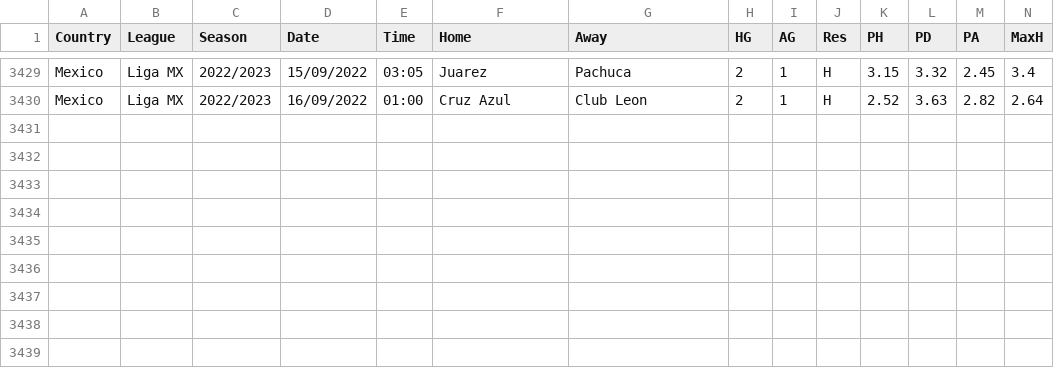
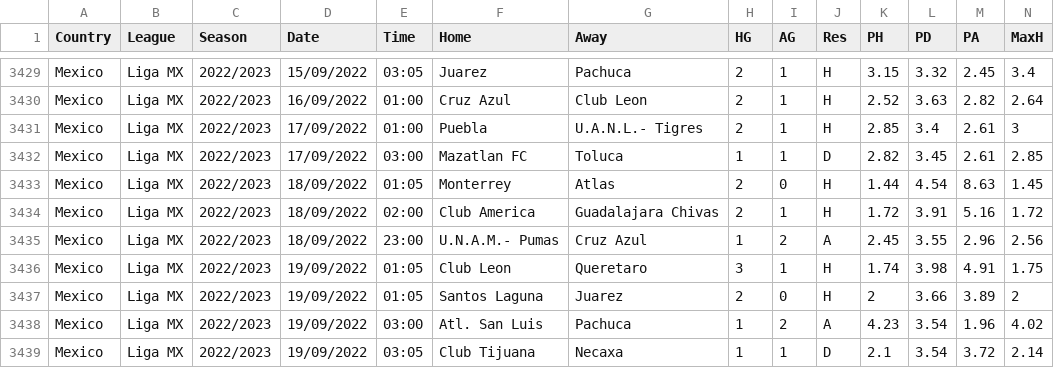
Before and after one commit to gitboyzorro5/FDAS, a CSV file: MEX.csv, drawn as a sheet; only a part is shown, gaps mark what is left out; rows hold the shown columns only; the diff names each change by its address in the sheet, - before the commit and + after, or states it on an @@ line.

```diff
--- a/MEX.csv
+++ b/MEX.csv
+row 3431: Mexico | Liga MX | 2022/2023 | 17/09/2022 | 01:00 | Puebla | U.A.N.L.- Tigres | 2 | 1 | H | 2.85 | 3.4 | 2.61 | 3
+row 3432: Mexico | Liga MX | 2022/2023 | 17/09/2022 | 03:00 | Mazatlan FC | Toluca | 1 | 1 | D | 2.82 | 3.45 | 2.61 | 2.85
+row 3433: Mexico | Liga MX | 2022/2023 | 18/09/2022 | 01:05 | Monterrey | Atlas | 2 | 0 | H | 1.44 | 4.54 | 8.63 | 1.45
+row 3434: Mexico | Liga MX | 2022/2023 | 18/09/2022 | 02:00 | Club America | Guadalajara Chivas | 2 | 1 | H | 1.72 | 3.91 | 5.16 | 1.72
+row 3435: Mexico | Liga MX | 2022/2023 | 18/09/2022 | 23:00 | U.N.A.M.- Pumas | Cruz Azul | 1 | 2 | A | 2.45 | 3.55 | 2.96 | 2.56
+row 3436: Mexico | Liga MX | 2022/2023 | 19/09/2022 | 01:05 | Club Leon | Queretaro | 3 | 1 | H | 1.74 | 3.98 | 4.91 | 1.75
+row 3437: Mexico | Liga MX | 2022/2023 | 19/09/2022 | 01:05 | Santos Laguna | Juarez | 2 | 0 | H | 2 | 3.66 | 3.89 | 2
+row 3438: Mexico | Liga MX | 2022/2023 | 19/09/2022 | 03:00 | Atl. San Luis | Pachuca | 1 | 2 | A | 4.23 | 3.54 | 1.96 | 4.02
+row 3439: Mexico | Liga MX | 2022/2023 | 19/09/2022 | 03:05 | Club Tijuana | Necaxa | 1 | 1 | D | 2.1 | 3.54 | 3.72 | 2.14
```
Also changed, not shown: ARG.csv, BRA.csv, 37 other files.
